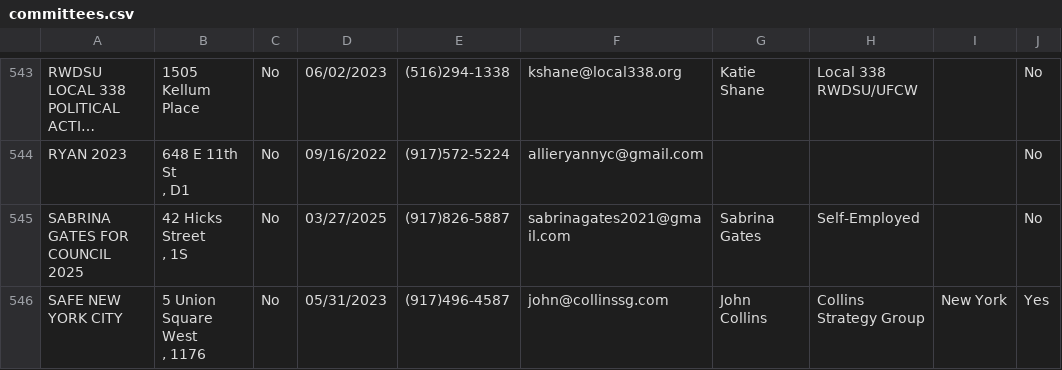
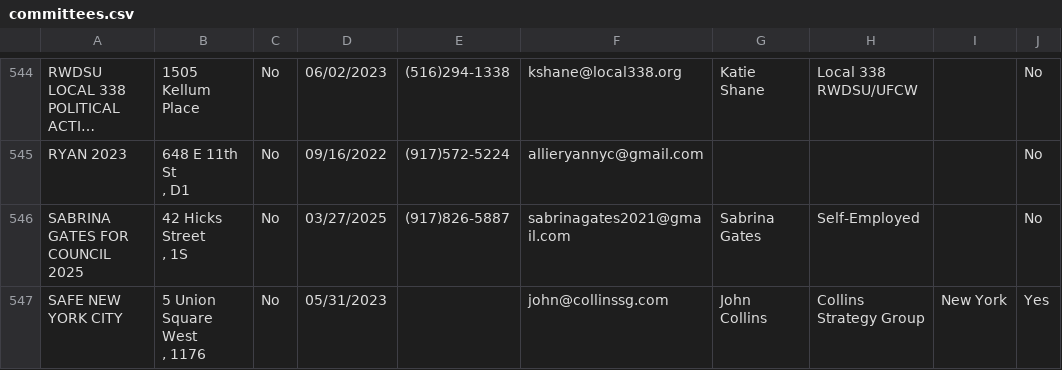
Before and after one commit to fedex1/campaign-tracker, a CSV file: committees.csv, drawn as a sheet; only a part is shown, gaps mark what is left out; long unchanged cells end in …; addresses are those after the commit; the diff covers the shown part only; the diff names each change by its address in the sheet, - before the commit and + after, or states it on an @@ line.

```diff
--- a/committees.csv
+++ b/committees.csv
-E547: (917)496-4587
+E547: (empty)
```
Also changed, not shown: 1 added row and 5 edited cells elsewhere in this file, nyccfb_info_public_reports_candidate_25.htm.csv, nyccfb_info_public_reports_pclt_25.htm.csv, 1 other file.
